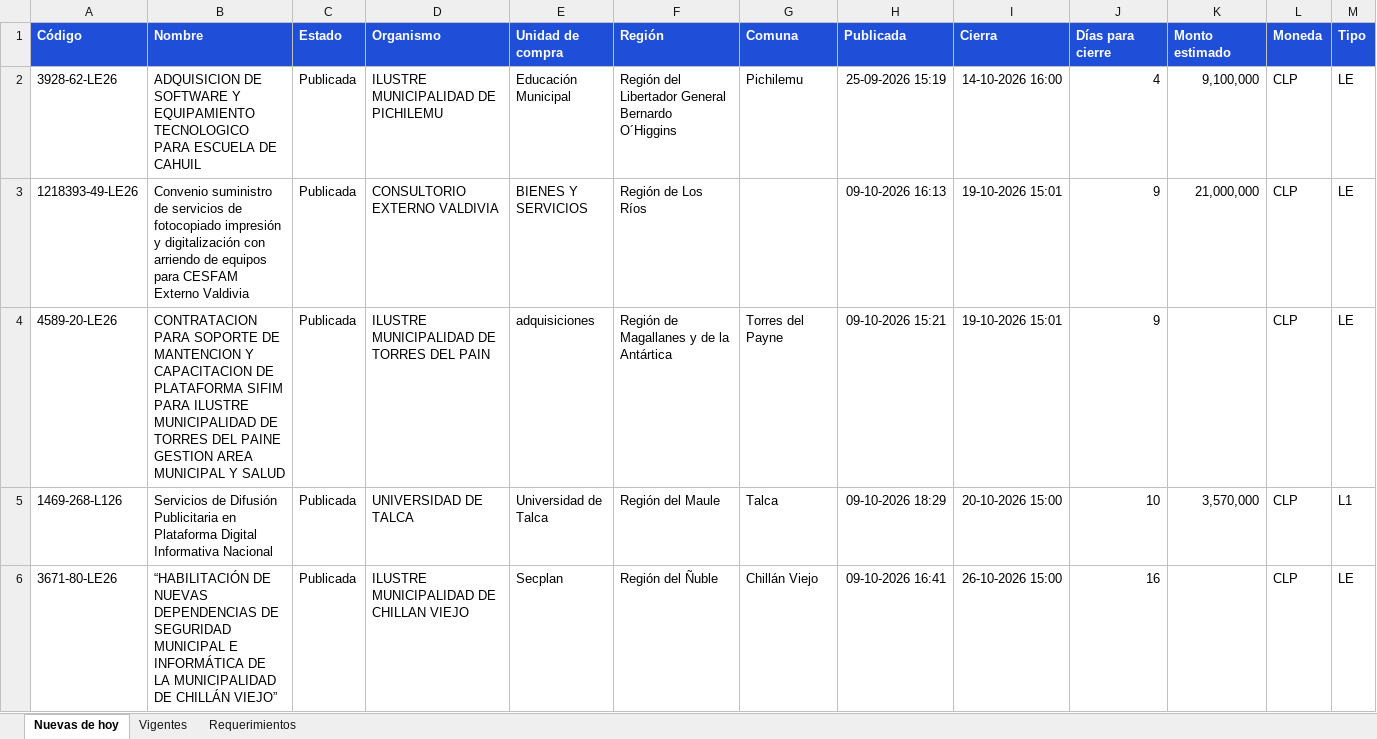
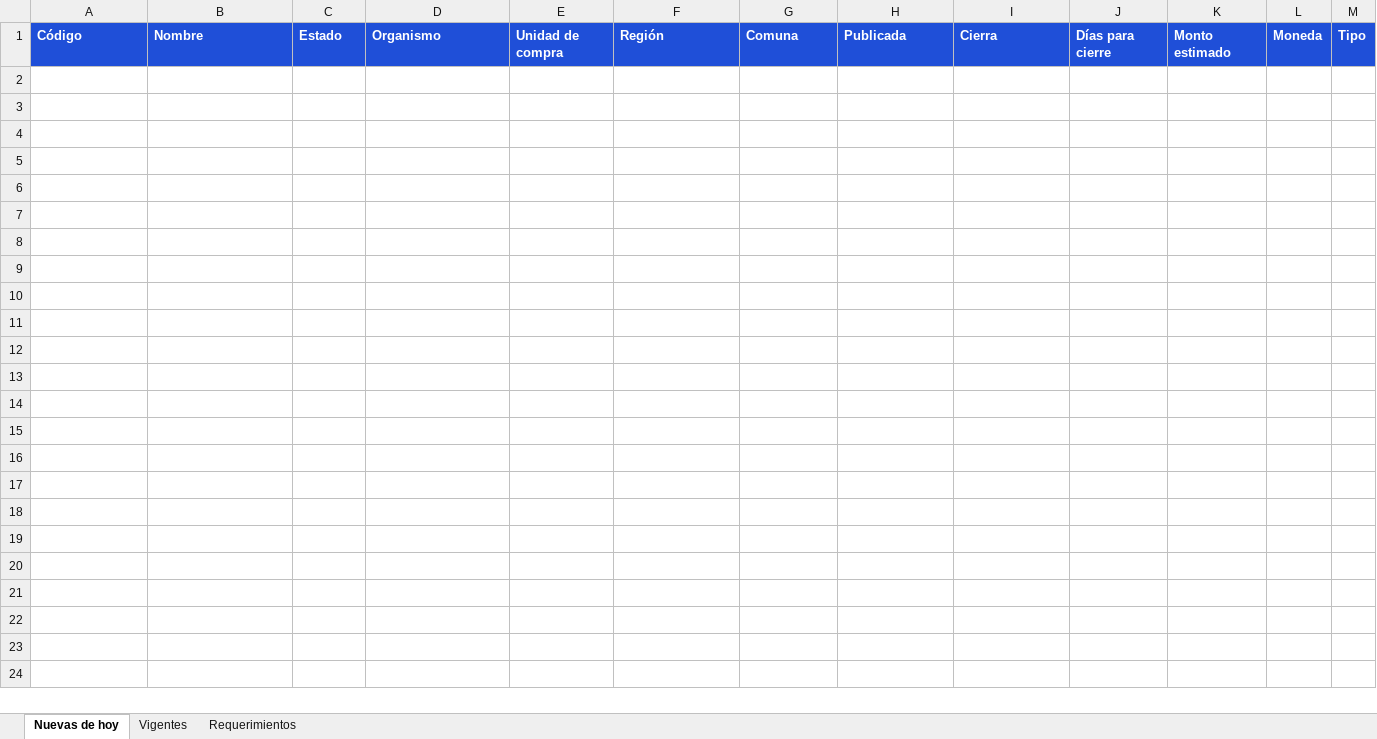
Before and after one commit to annibe/radar-licitaciones, an Excel workbook: web/descargas/licitaciones.xlsx, sheet Nuevas de hoy, drawn as a sheet; only a part is shown; values as stored, in another font and other column widths than the file's, no borders; rows hold the shown columns only; the diff covers the shown part only; the diff names each change by its address in the sheet, - before the commit and + after, or states it on an @@ line.

```diff
--- a/web/descargas/licitaciones.xlsx (sheet Nuevas de hoy)
+++ b/web/descargas/licitaciones.xlsx (sheet Nuevas de hoy)
-row 2: 3928-62-LE26 | ADQUISICION DE SOFTWARE Y EQUIPAMIENTO TECNOLOGICO PARA ESCUELA DE CAHUIL | Publicada | ILUSTRE MUNICIPALIDAD DE PICHILEMU | Educación Municipal | Región del Libertador General Bernardo O´Higgins | Pichilemu | 25-09-2026 15:19 | 14-10-2026 16:00 | 4 | 9,100,000 | CLP | LE
-row 3: 1218393-49-LE26 | Convenio suministro de servicios de fotocopiado impresión y digitalización con arriendo de equipos para CESFAM Externo Valdivia | Publicada | CONSULTORIO EXTERNO VALDIVIA | BIENES Y SERVICIOS | Región de Los Ríos |  | 09-10-2026 16:13 | 19-10-2026 15:01 | 9 | 21,000,000 | CLP | LE
-row 4: 4589-20-LE26 | CONTRATACION PARA SOPORTE DE MANTENCION Y CAPACITACION DE PLATAFORMA SIFIM PARA ILUSTRE MUNICIPALIDAD DE TORRES DEL PAINE GESTION AREA MUNICIPAL Y SALUD | Publicada | ILUSTRE MUNICIPALIDAD DE TORRES DEL PAIN | adquisiciones | Región de Magallanes y de la Antártica | Torres del Payne | 09-10-2026 15:21 | 19-10-2026 15:01 | 9 |  | CLP | LE
-row 5: 1469-268-L126 | Servicios de Difusión Publicitaria en Plataforma Digital Informativa Nacional | Publicada | UNIVERSIDAD DE TALCA | Universidad de Talca | Región del Maule | Talca | 09-10-2026 18:29 | 20-10-2026 15:00 | 10 | 3,570,000 | CLP | L1
-row 6: 3671-80-LE26 | “HABILITACIÓN DE NUEVAS DEPENDENCIAS DE SEGURIDAD MUNICIPAL E INFORMÁTICA DE LA MUNICIPALIDAD DE CHILLÁN VIEJO” | Publicada | ILUSTRE MUNICIPALIDAD DE CHILLAN VIEJO | Secplan | Región del Ñuble | Chillán Viejo | 09-10-2026 16:41 | 26-10-2026 15:00 | 16 |  | CLP | LE
```
Also changed, not shown: 5 removed rows elsewhere in this sheet, sheet Vigentes, sheet Requerimientos, formulas that keep their value, 4 other files.
